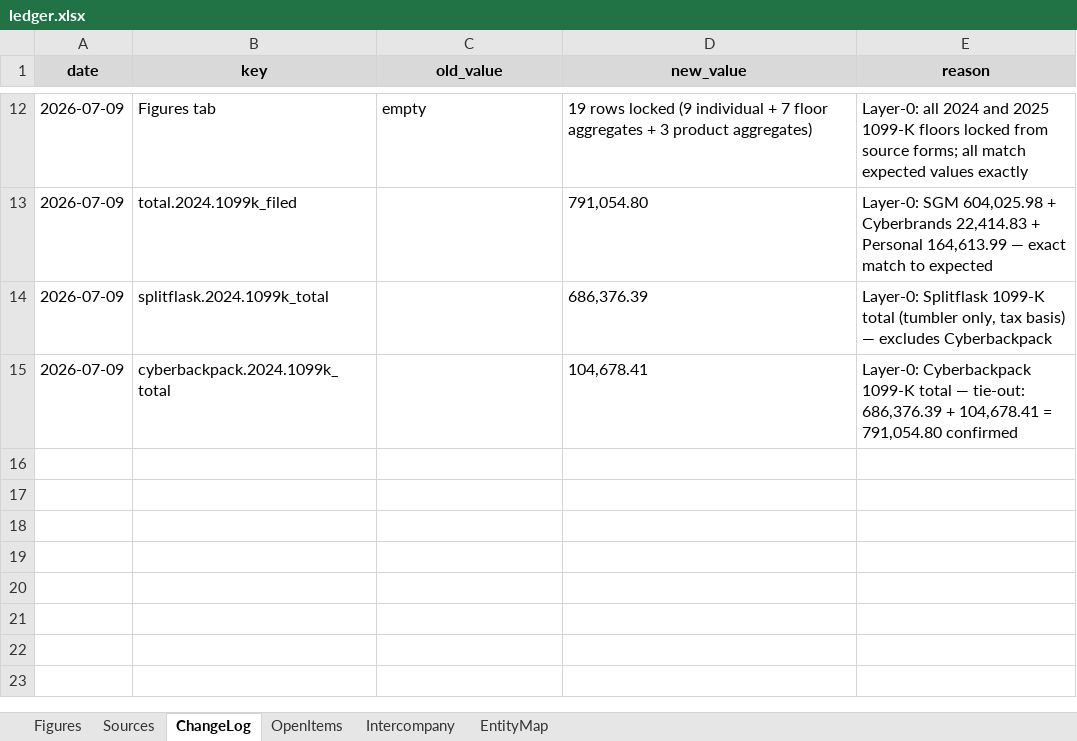
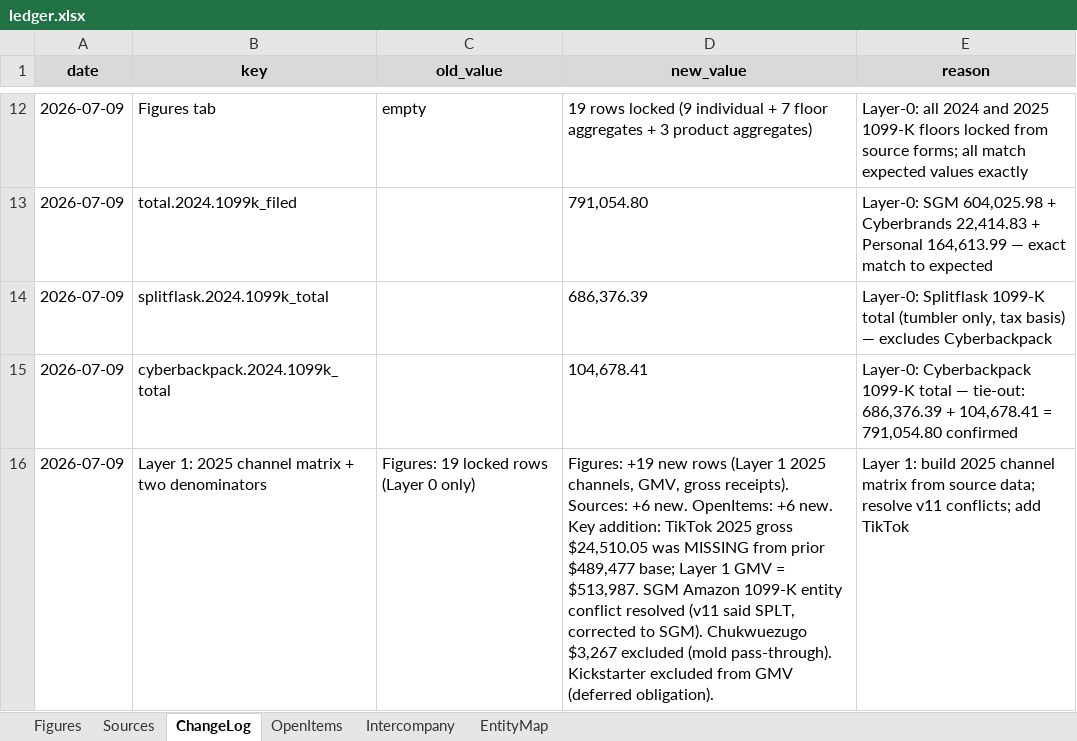
Before and after one commit to ArizeNwosu/StoneSupplyCo, an Excel workbook: Downloads/Splitflask-Financials/ledger.xlsx, sheet ChangeLog, drawn as a sheet; only a part is shown, gaps mark what is left out; values as stored, in another font and other column widths than the file's, no borders; the diff names each change by its address in the sheet, - before the commit and + after, or states it on an @@ line.

```diff
--- a/Downloads/Splitflask-Financials/ledger.xlsx (sheet ChangeLog)
+++ b/Downloads/Splitflask-Financials/ledger.xlsx (sheet ChangeLog)
+row 16: 2026-07-09 | Layer 1: 2025 channel matrix + two denominators | Figures: 19 locked rows (Layer 0 only) | Figures: +19 new rows (Layer 1 2025 channels, GMV, gross receipts). Sources: +6 new. OpenItems: +6 new. Key addition: TikTok 2025 gross $24,510.05 was MISSING from prior $489,477 base; Layer 1 GMV = $513,987. SGM Amazon 1099-K entity conflict resolved (v11 said SPLT, corrected to SGM). Chukwuezugo $3,267 excluded (mold pass-through). Kickstarter excluded from GMV (deferred obligation). | Layer 1: build 2025 channel matrix from source data; resolve v11 conflicts; add TikTok
```
Also changed, not shown: sheet Figures, sheet Sources, sheet OpenItems.
